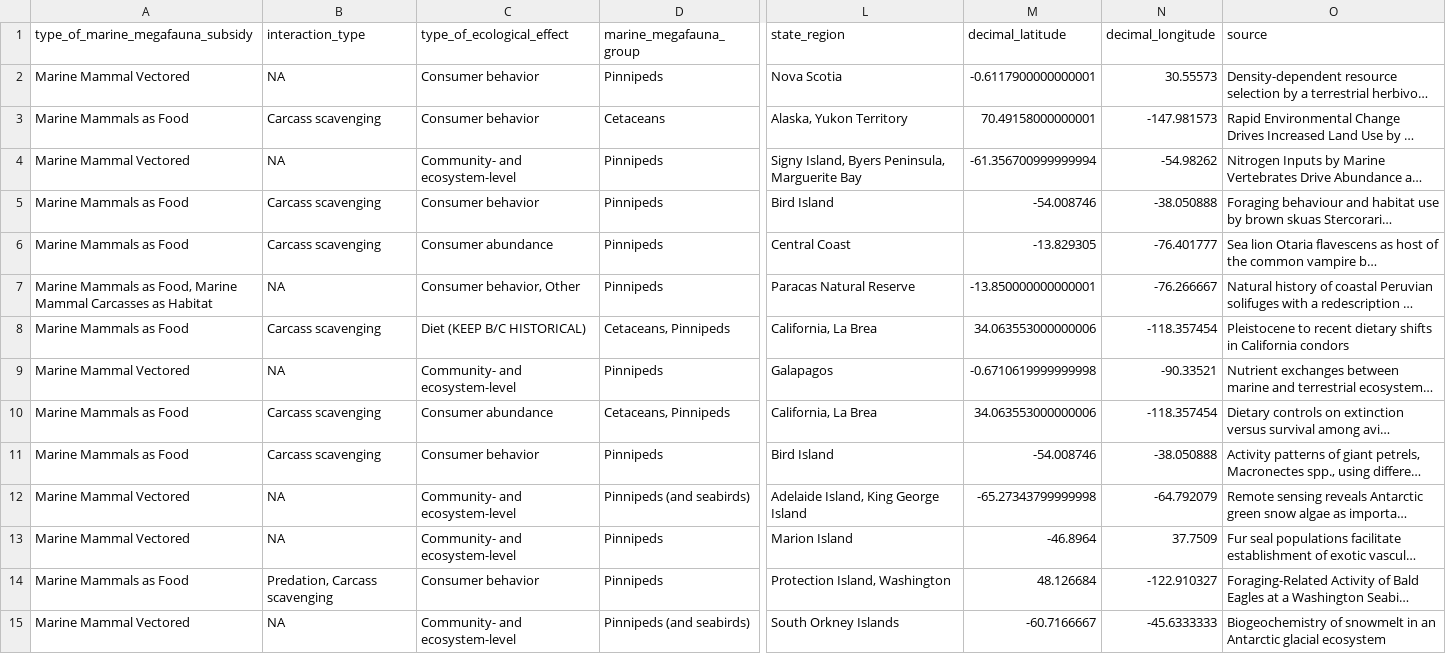
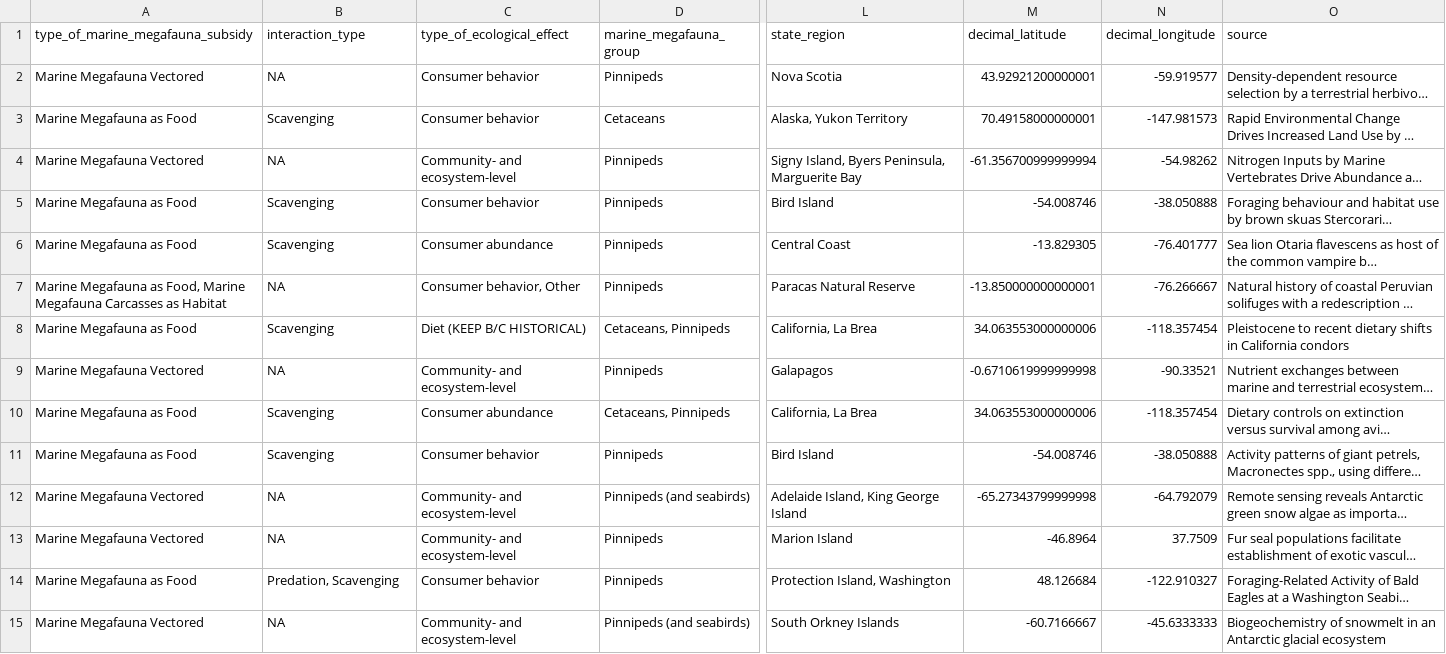
Before and after one commit to fgerraty/Marine_Megafauna_Subsidies, a CSV file: data/processed/subsidies.csv, drawn as a sheet; only a part is shown, gaps mark what is left out; long unchanged cells end in …; the diff covers the shown part only; the diff names each change by its address in the sheet, - before the commit and + after, or states it on an @@ line.

```diff
--- a/data/processed/subsidies.csv
+++ b/data/processed/subsidies.csv
-A2 (type_of_marine_megafauna_subsidy): Marine Mammal Vectored
+A2 (type_of_marine_megafauna_subsidy): Marine Megafauna Vectored
-M2 (decimal_latitude): -0.6117900000000001
+M2 (decimal_latitude): 43.92921200000001
-N2 (decimal_longitude): 30.55573
+N2 (decimal_longitude): -59.919577
-A3 (type_of_marine_megafauna_subsidy): Marine Mammals as Food
+A3 (type_of_marine_megafauna_subsidy): Marine Megafauna as Food
-B3 (interaction_type): Carcass scavenging
+B3 (interaction_type): Scavenging
-A4 (type_of_marine_megafauna_subsidy): Marine Mammal Vectored
+A4 (type_of_marine_megafauna_subsidy): Marine Megafauna Vectored
-A5:A6 (type_of_marine_megafauna_subsidy): Marine Mammals as Food
+A5:A6 (type_of_marine_megafauna_subsidy): Marine Megafauna as Food
-B5:B6 (interaction_type): Carcass scavenging
+B5:B6 (interaction_type): Scavenging
-A7 (type_of_marine_megafauna_subsidy): Marine Mammals as Food, Marine Mammal Carcasses as…
+A7 (type_of_marine_megafauna_subsidy): Marine Megafauna as Food, Marine Megafauna Carcasses as…
-A8 (type_of_marine_megafauna_subsidy): Marine Mammals as Food
+A8 (type_of_marine_megafauna_subsidy): Marine Megafauna as Food
-B8 (interaction_type): Carcass scavenging
+B8 (interaction_type): Scavenging
-A9 (type_of_marine_megafauna_subsidy): Marine Mammal Vectored
+A9 (type_of_marine_megafauna_subsidy): Marine Megafauna Vectored
-A10:A11 (type_of_marine_megafauna_subsidy): Marine Mammals as Food
+A10:A11 (type_of_marine_megafauna_subsidy): Marine Megafauna as Food
-B10:B11 (interaction_type): Carcass scavenging
+B10:B11 (interaction_type): Scavenging
-A12:A13 (type_of_marine_megafauna_subsidy): Marine Mammal Vectored
+A12:A13 (type_of_marine_megafauna_subsidy): Marine Megafauna Vectored
-A14 (type_of_marine_megafauna_subsidy): Marine Mammals as Food
+A14 (type_of_marine_megafauna_subsidy): Marine Megafauna as Food
-B14 (interaction_type): Predation, Carcass scavenging
+B14 (interaction_type): Predation, Scavenging
-A15 (type_of_marine_megafauna_subsidy): Marine Mammal Vectored
+A15 (type_of_marine_megafauna_subsidy): Marine Megafauna Vectored
```
Also changed, not shown: 66 edited cells elsewhere in this file, data/processed/consumers.csv, data/processed/filtered_consumers.csv, 3 other files.
